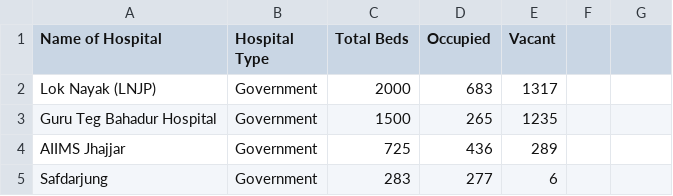
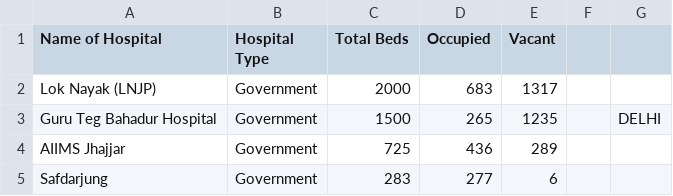
Before and after one commit to Shobhs13/LifeSavers-HackJaipur, a CSV file: COVID_Database_20June.csv, drawn as a sheet; only a part is shown.

Commit message:
Update COVID_Database_20June.csv

```diff
--- a/COVID_Database_20June.csv
+++ b/COVID_Database_20June.csv
@@ -2,3 +2,3 @@ Name of Hospital,Hospital Type,Total Beds,Occupied,Vacant,,
 Lok Nayak (LNJP),Government,2000,683,1317,,
- Guru Teg Bahadur Hospital,Government,1500,265,1235,,
+ Guru Teg Bahadur Hospital,Government,1500,265,1235,,DELHI
 AIIMS Jhajjar,Government,725,436,289,,
```
